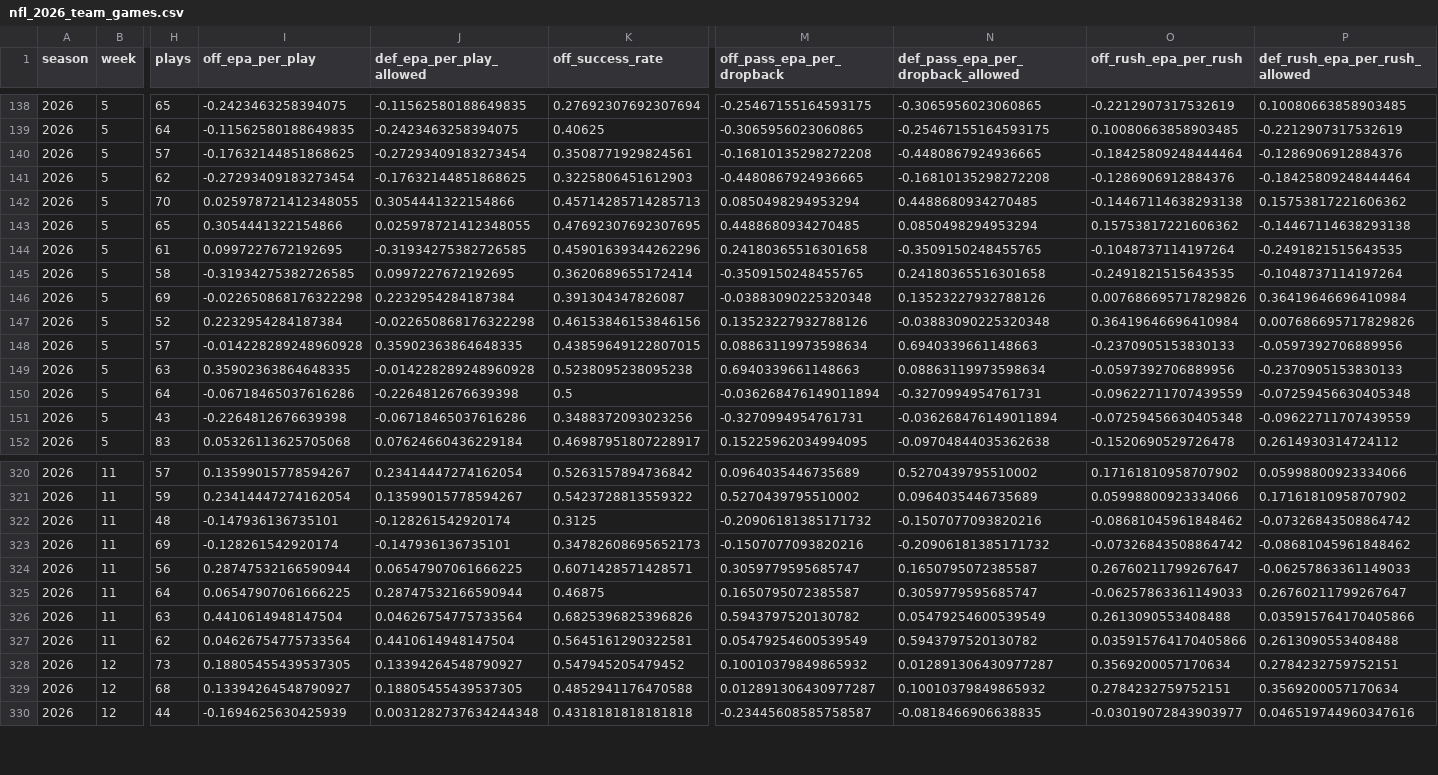
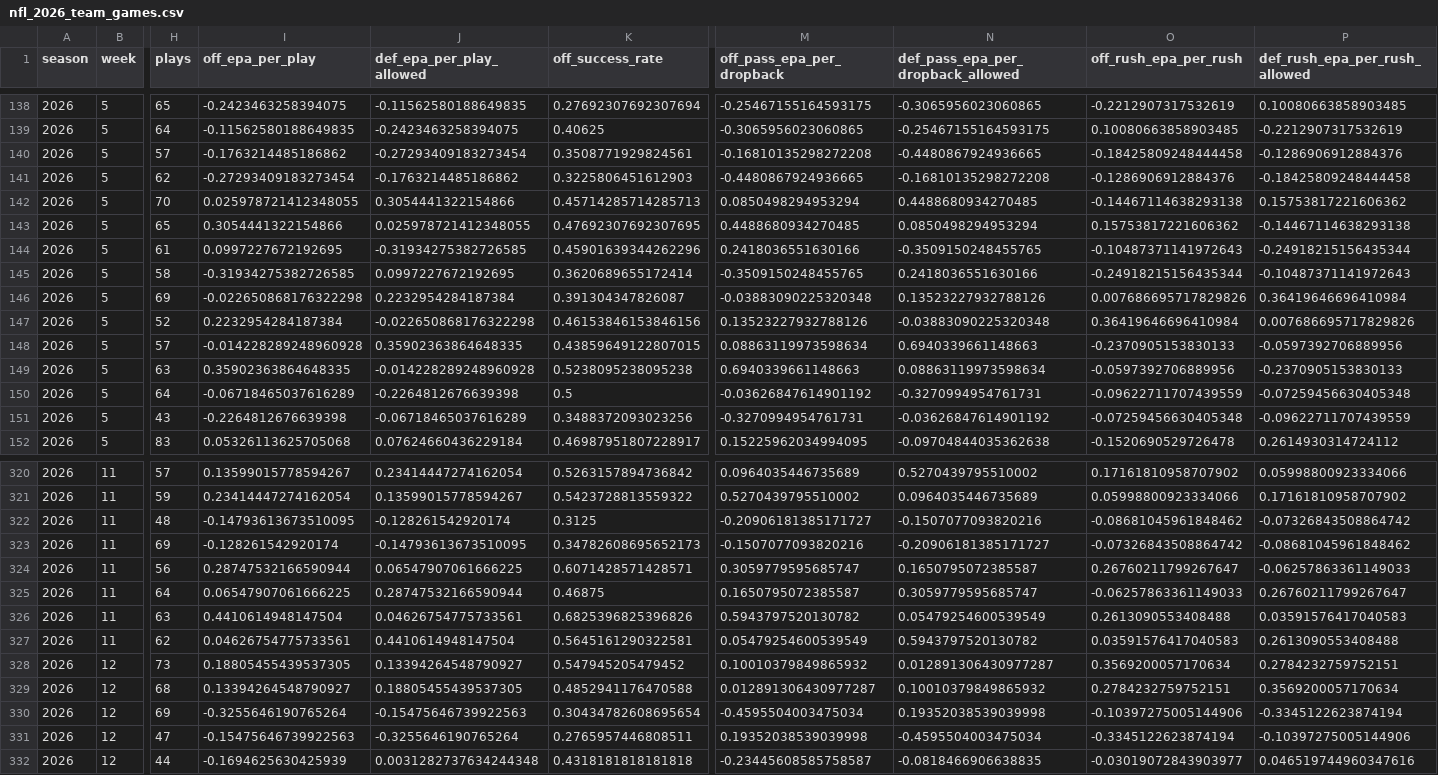
Before and after one commit to doctorbb2b/nfl-epa-feed, a CSV file: data/nfl_2026_team_games.csv, drawn as a sheet; only a part is shown, gaps mark what is left out; rows hold the shown columns only; the diff covers the shown part only; the diff names each change by its address in the sheet, - before the commit and + after, or states it on an @@ line.

```diff
--- a/data/nfl_2026_team_games.csv
+++ b/data/nfl_2026_team_games.csv
-I140 (off_epa_per_play): -0.17632144851868625
+I140 (off_epa_per_play): -0.1763214485186862
-O140 (off_rush_epa_per_rush): -0.18425809248444464
+O140 (off_rush_epa_per_rush): -0.18425809248444458
-J141 (def_epa_per_play_allowed): -0.17632144851868625
+J141 (def_epa_per_play_allowed): -0.1763214485186862
-P141 (def_rush_epa_per_rush_allowed): -0.18425809248444464
+P141 (def_rush_epa_per_rush_allowed): -0.18425809248444458
-M144 (off_pass_epa_per_dropback): 0.24180365516301658
+M144 (off_pass_epa_per_dropback): 0.2418036551630166
-O144 (off_rush_epa_per_rush): -0.1048737114197264
+O144 (off_rush_epa_per_rush): -0.10487371141972643
-P144 (def_rush_epa_per_rush_allowed): -0.2491821515643535
+P144 (def_rush_epa_per_rush_allowed): -0.24918215156435344
-N145: 0.24180365516301658
+N145: 0.2418036551630166
-O145 (off_rush_epa_per_rush): -0.2491821515643535
+O145 (off_rush_epa_per_rush): -0.24918215156435344
-P145 (def_rush_epa_per_rush_allowed): -0.1048737114197264
+P145 (def_rush_epa_per_rush_allowed): -0.10487371141972643
-I150 (off_epa_per_play): -0.06718465037616286
+I150 (off_epa_per_play): -0.06718465037616289
-M150 (off_pass_epa_per_dropback): -0.036268476149011894
+M150 (off_pass_epa_per_dropback): -0.03626847614901192
-J151 (def_epa_per_play_allowed): -0.06718465037616286
+J151 (def_epa_per_play_allowed): -0.06718465037616289
-N151: -0.036268476149011894
+N151: -0.03626847614901192
-I322 (off_epa_per_play): -0.147936136735101
+I322 (off_epa_per_play): -0.14793613673510095
-M322 (off_pass_epa_per_dropback): -0.20906181385171732
+M322 (off_pass_epa_per_dropback): -0.20906181385171727
-J323 (def_epa_per_play_allowed): -0.147936136735101
+J323 (def_epa_per_play_allowed): -0.14793613673510095
-N323: -0.20906181385171732
+N323: -0.20906181385171727
-J326 (def_epa_per_play_allowed): 0.04626754775733564
+J326 (def_epa_per_play_allowed): 0.04626754775733561
-P326 (def_rush_epa_per_rush_allowed): 0.035915764170405866
+P326 (def_rush_epa_per_rush_allowed): 0.03591576417040583
-I327 (off_epa_per_play): 0.04626754775733564
+I327 (off_epa_per_play): 0.04626754775733561
-O327 (off_rush_epa_per_rush): 0.035915764170405866
+O327 (off_rush_epa_per_rush): 0.03591576417040583
+row 330: 2026 | 12 | 69 | -0.3255646190765264 | -0.15475646739922563 | 0.30434782608695654 | -0.4595504003475034 | 0.19352038539039998 | -0.10397275005144906 | -0.3345122623874194
+row 331: 2026 | 12 | 47 | -0.15475646739922563 | -0.3255646190765264 | 0.2765957446808511 | 0.19352038539039998 | -0.4595504003475034 | -0.3345122623874194 | -0.10397275005144906
```
Also changed, not shown: 68 edited cells elsewhere in this file, 1 other file.
